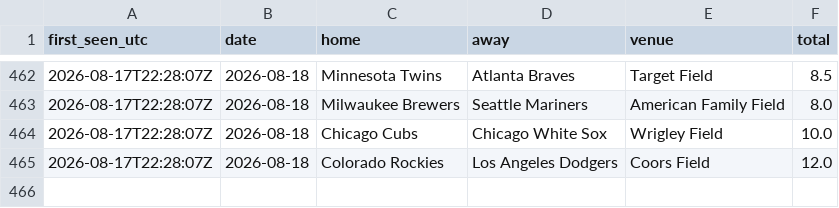
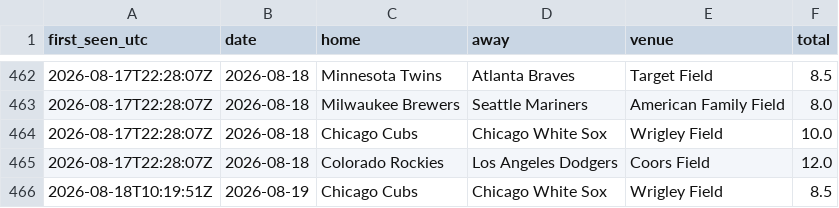
Before and after one commit to barneygr33n/mlb-weather-flags, a CSV file: docs/totals_log.csv, drawn as a sheet; only a part is shown, gaps mark what is left out; the diff names each change by its address in the sheet, - before the commit and + after, or states it on an @@ line.

```diff
--- a/docs/totals_log.csv
+++ b/docs/totals_log.csv
+row 466: 2026-08-18T10:19:51Z | 2026-08-19 | Chicago Cubs | Chicago White Sox | Wrigley Field | 8.5
```
Also changed, not shown: 1 other file.
